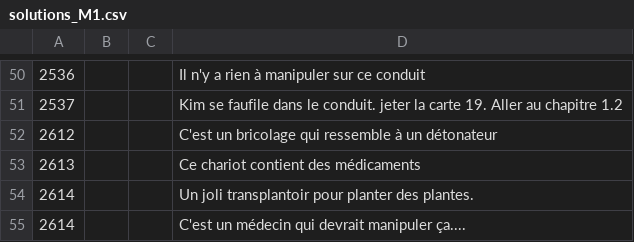
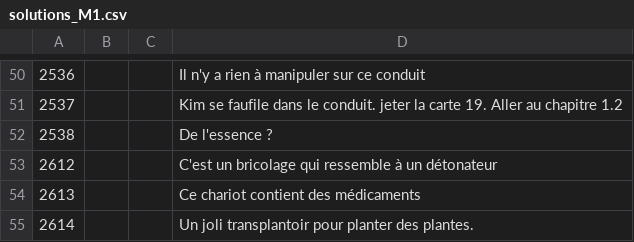
Before and after one commit to escapologists/app, a CSV file: solutions_M1.csv, drawn as a sheet; only a part is shown, gaps mark what is left out; the shorter side is filled out with more unchanged rows.

Commit message:
Update solutions_M1.csv

```diff
--- a/solutions_M1.csv
+++ b/solutions_M1.csv
@@ -51,2 +51,3 @@
 2537;;;Kim se faufile dans le conduit. jeter la carte 19. Aller au chapitre 1.2
+2538;;;De l'essence ?
 2612;;;C'est un bricolage qui ressemble à un détonateur
```
